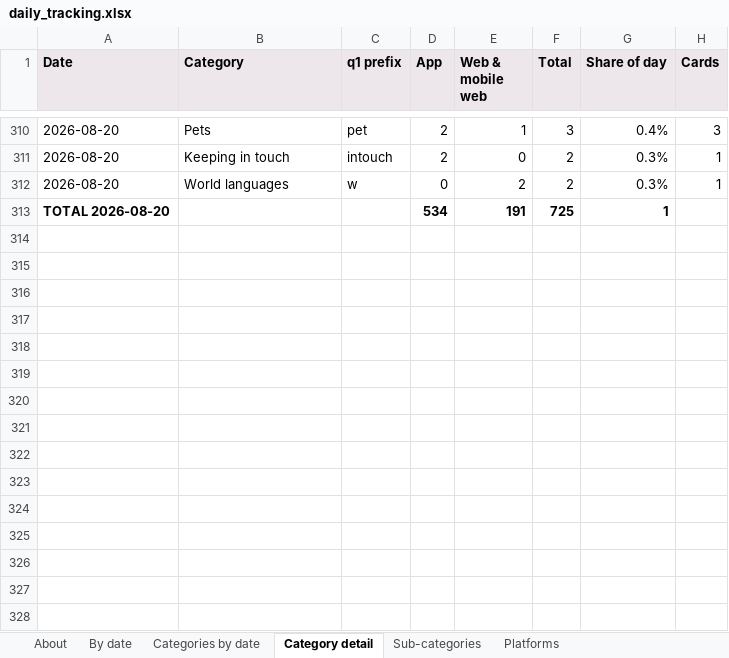
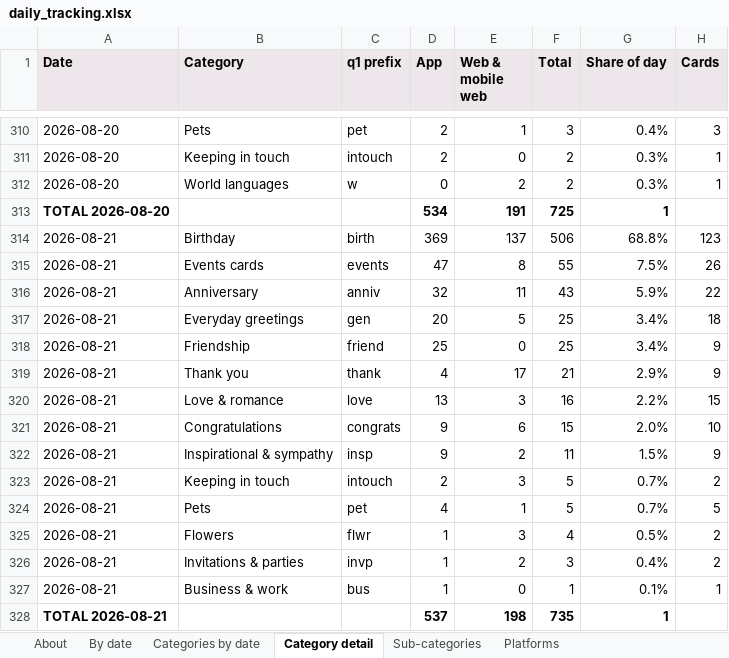
Before and after one commit to indrajit-10/Search_algo, an Excel workbook: reports/daily_tracking.xlsx, sheet Category detail, drawn as a sheet; only a part is shown, gaps mark what is left out; values as stored, in another font and other column widths than the file's, no borders; the diff names each change by its address in the sheet, - before the commit and + after, or states it on an @@ line.

```diff
--- a/reports/daily_tracking.xlsx (sheet Category detail)
+++ b/reports/daily_tracking.xlsx (sheet Category detail)
+row 314: 2026-08-21 | Birthday | birth | 369 | 137 | 506 | 68.8% | 123
+row 315: 2026-08-21 | Events cards | events | 47 | 8 | 55 | 7.5% | 26
+row 316: 2026-08-21 | Anniversary | anniv | 32 | 11 | 43 | 5.9% | 22
+row 317: 2026-08-21 | Everyday greetings | gen | 20 | 5 | 25 | 3.4% | 18
+row 318: 2026-08-21 | Friendship | friend | 25 | 0 | 25 | 3.4% | 9
+row 319: 2026-08-21 | Thank you | thank | 4 | 17 | 21 | 2.9% | 9
+row 320: 2026-08-21 | Love & romance | love | 13 | 3 | 16 | 2.2% | 15
+row 321: 2026-08-21 | Congratulations | congrats | 9 | 6 | 15 | 2.0% | 10
+row 322: 2026-08-21 | Inspirational & sympathy | insp | 9 | 2 | 11 | 1.5% | 9
+row 323: 2026-08-21 | Keeping in touch | intouch | 2 | 3 | 5 | 0.7% | 2
+row 324: 2026-08-21 | Pets | pet | 4 | 1 | 5 | 0.7% | 5
+row 325: 2026-08-21 | Flowers | flwr | 1 | 3 | 4 | 0.5% | 2
+row 326: 2026-08-21 | Invitations & parties | invp | 1 | 2 | 3 | 0.4% | 2
+row 327: 2026-08-21 | Business & work | bus | 1 | 0 | 1 | 0.1% | 1
+row 328: TOTAL 2026-08-21 |  |  | 537 | 198 | 735 | 1
```
Also changed, not shown: sheet Sub-categories, sheet Categories by date, sheet Platforms, sheet By date, sheet About, reports/hourly_tracking.xlsx, 5 other files.
